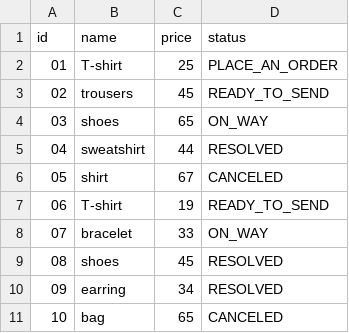
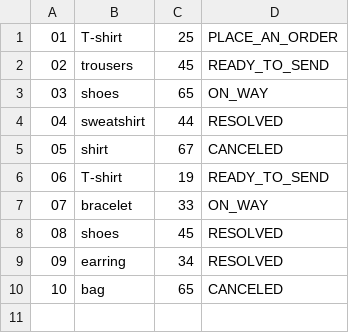
Before and after one commit to marikajeziorna/zadanie-java-63, a CSV file: OrdersFile.csv, drawn as a sheet; the diff names each change by its address in the sheet, - before the commit and + after, or states it on an @@ line.

```diff
--- a/OrdersFile.csv
+++ b/OrdersFile.csv
-row 1: id | name | price | status
```
Also changed, not shown: 7 other files.
